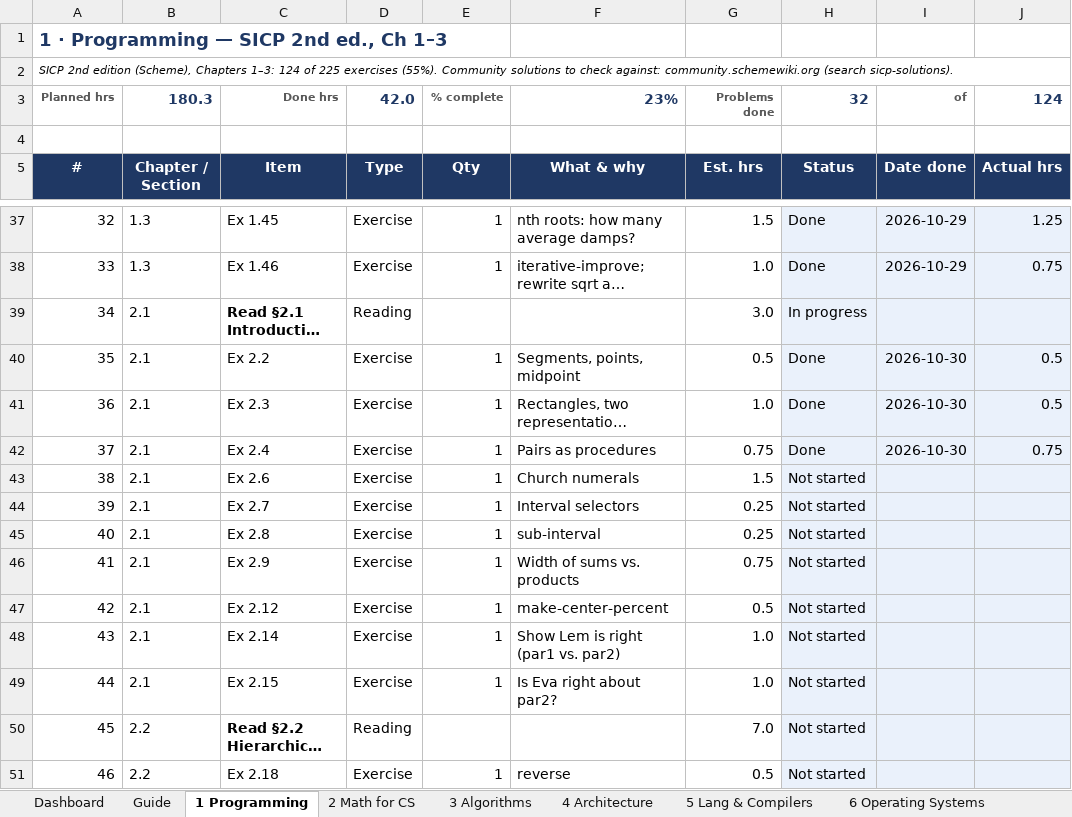
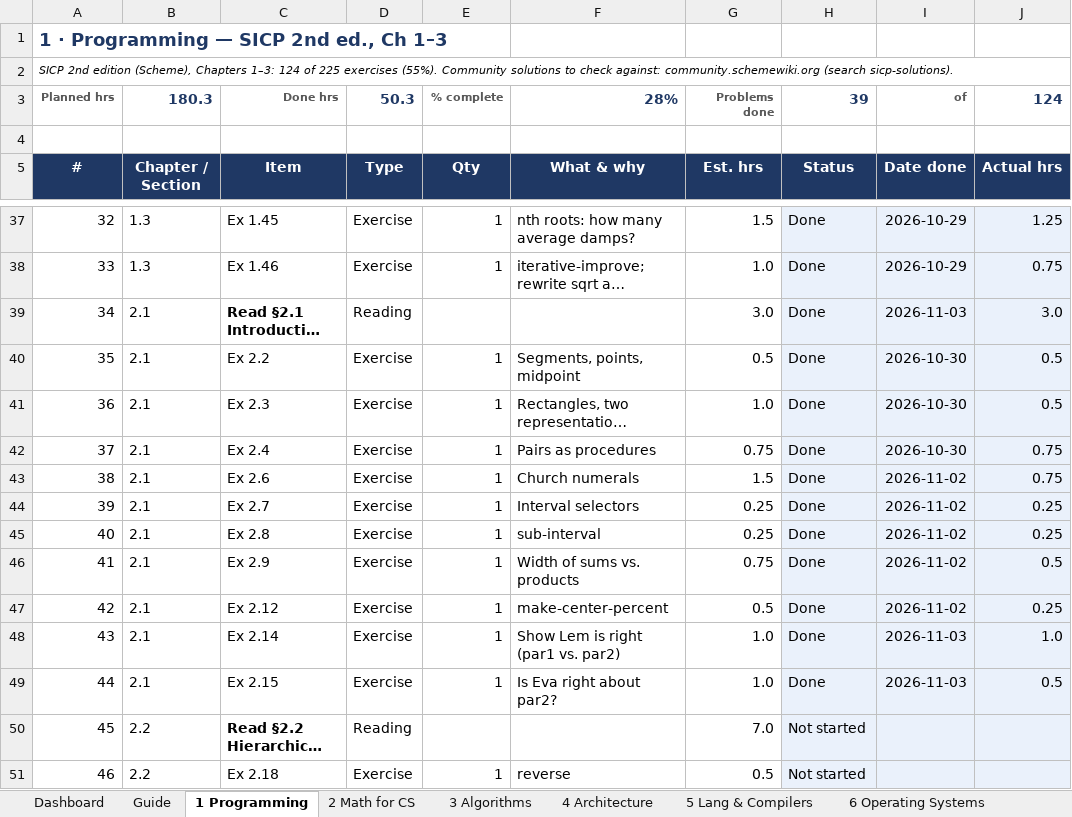
Before and after one commit to RandomWrecher/TYCS, an Excel workbook: TYCS_Study_Plan_Tracker.xlsx, sheet 1 Programming, drawn as a sheet; only a part is shown, gaps mark what is left out; long unchanged cells end in …; values as stored, in another font and other column widths than the file's, no borders; conditional formats not drawn; the diff names each change by its address in the sheet, - before the commit and + after, or states it on an @@ line.

Commit message:
Updating tracker

```diff
--- a/TYCS_Study_Plan_Tracker.xlsx (sheet 1 Programming)
+++ b/TYCS_Study_Plan_Tracker.xlsx (sheet 1 Programming)
-D3: 42.0
+D3: 50.3
-F3: 23%
+F3: 28%
-H3: 32
+H3: 39
-H39: In progress
+H39: Done
-I39: (empty)
+I39: 2026-11-03
-J39: (empty)
+J39: 3.0
-H43:H49: Not started
+H43:H49: Done
-I43:I47: (empty)
+I43:I47: 2026-11-02
-J43: (empty)
+J43: 0.75
-J44:J45: (empty)
+J44:J45: 0.25
-J46: (empty)
+J46: 0.5
-J47: (empty)
+J47: 0.25
-I48:I49: (empty)
+I48:I49: 2026-11-03
-J48: (empty)
+J48: 1.0
-J49: (empty)
+J49: 0.5
```
Also changed, not shown: sheet Dashboard.
